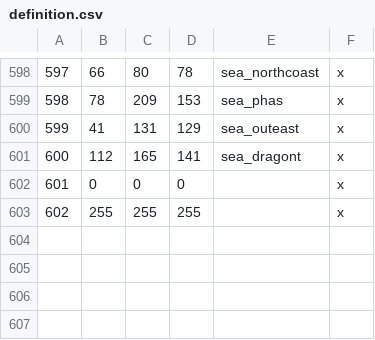
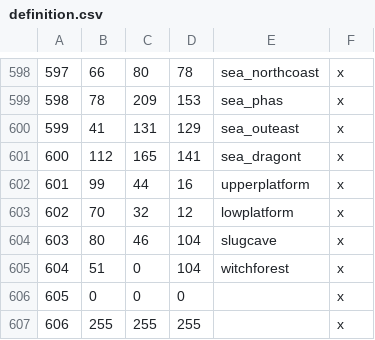
Before and after one commit to Mysticmanx20/RuneKings, a CSV file: map_data/definition.csv, drawn as a sheet; only a part is shown, gaps mark what is left out; addresses are those after the commit; the diff names each change by its address in the sheet, - before the commit and + after, or states it on an @@ line.

```diff
--- a/map_data/definition.csv
+++ b/map_data/definition.csv
+row 602: 601 | 99 | 44 | 16 | upperplatform | x
+row 603: 602 | 70 | 32 | 12 | lowplatform | x
+row 604: 603 | 80 | 46 | 104 | slugcave | x
+row 605: 604 | 51 | 0 | 104 | witchforest | x
@@ column A renumbered from row 606 down @@
```
Also changed, not shown: 7 other files.
